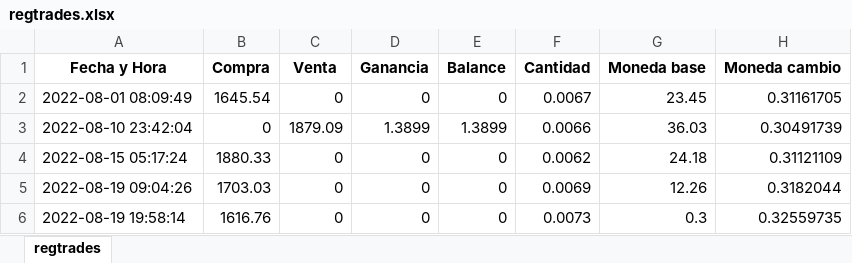
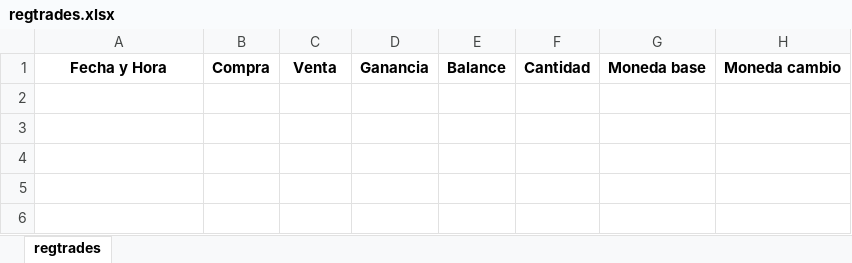
Before and after one commit to Galo0000/Proyectos-en-Python, an Excel workbook: Bot cryptos/regtrades.xlsx, sheet regtrades, drawn as a sheet; values as stored, in another font and other column widths than the file's, no borders; the diff names each change by its address in the sheet, - before the commit and + after, or states it on an @@ line.

```diff
--- a/Bot cryptos/regtrades.xlsx (sheet regtrades)
+++ b/Bot cryptos/regtrades.xlsx (sheet regtrades)
-row 2: 2022-08-01 08:09:49 | 1645.54 | 0 | 0 | 0 | 0.0067 | 23.45 | 0.31161705
-row 3: 2022-08-10 23:42:04 | 0 | 1879.09 | 1.3899 | 1.3899 | 0.0066 | 36.03 | 0.30491739
-row 4: 2022-08-15 05:17:24 | 1880.33 | 0 | 0 | 0 | 0.0062 | 24.18 | 0.31121109
-row 5: 2022-08-19 09:04:26 | 1703.03 | 0 | 0 | 0 | 0.0069 | 12.26 | 0.3182044
-row 6: 2022-08-19 19:58:14 | 1616.76 | 0 | 0 | 0 | 0.0073 | 0.3 | 0.32559735
```
Also changed, not shown: 10 other files.
